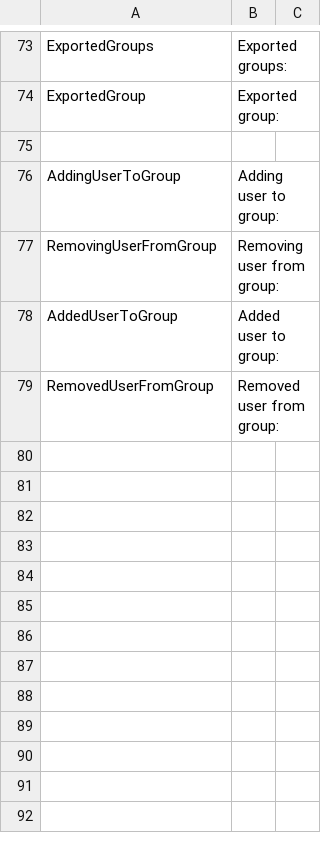
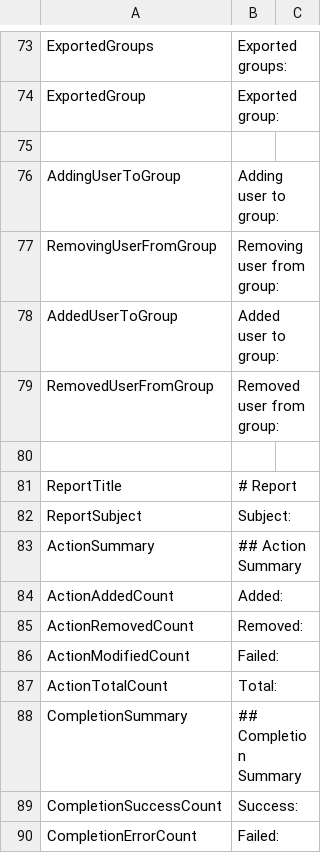
Before and after one commit to norpie/adms, a CSV file: locales/en_US.csv, drawn as a sheet; only a part is shown, gaps mark what is left out.

Commit message:
feat: removed old report references and use actionlog to make the report instead

```diff
--- a/locales/en_US.csv
+++ b/locales/en_US.csv
@@ -79 +79,12 @@ AddedUserToGroup,Added user to group:
 RemovedUserFromGroup,Removed user from group:
+
+ReportTitle,# Report
+ReportSubject,Subject:
+ActionSummary,## Action Summary
+ActionAddedCount,Added:
+ActionRemovedCount,Removed:
+ActionModifiedCount,Failed:
+ActionTotalCount,Total:
+CompletionSummary,## Completion Summary
+CompletionSuccessCount,Success:
+CompletionErrorCount,Failed:
```
Also changed, not shown: 7 other files.
